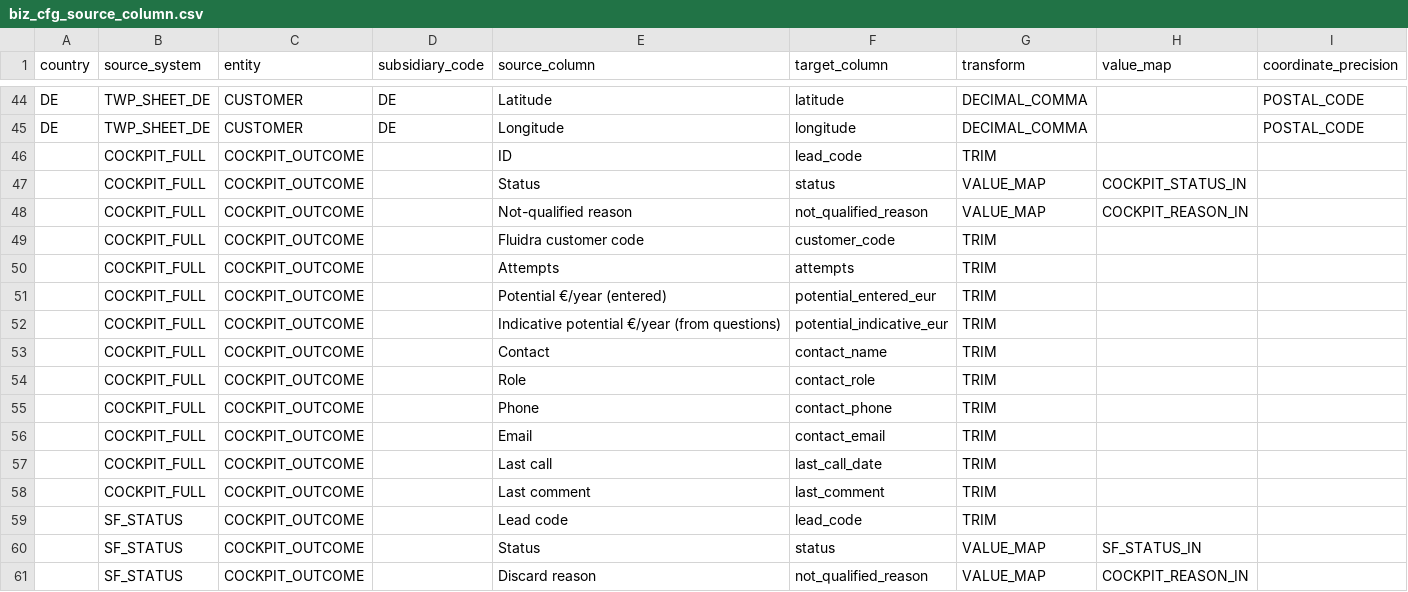
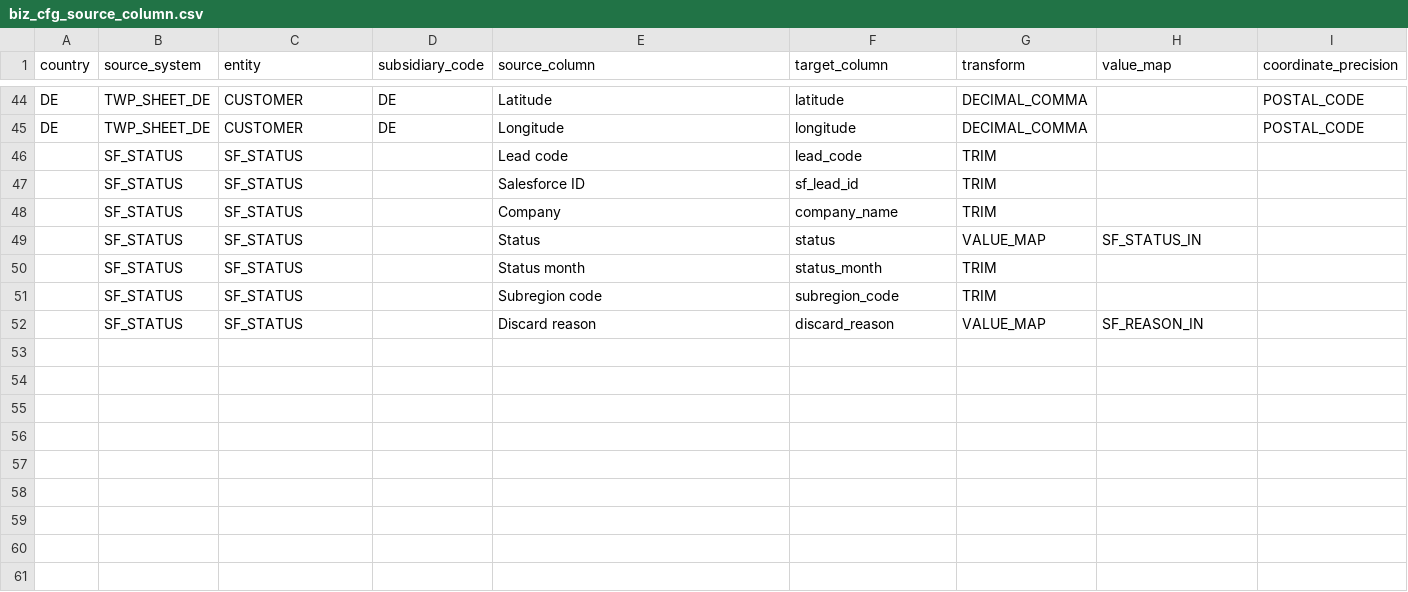
Before and after one commit to pre-erik-ferrando/con-twinpikes-analytics-leads, a CSV file: dwh/transf_py/leadgen/seeds/biz_cfg_source_column.csv, drawn as a sheet; only a part is shown, gaps mark what is left out.

```diff
--- a/dwh/transf_py/leadgen/seeds/biz_cfg_source_column.csv
+++ b/dwh/transf_py/leadgen/seeds/biz_cfg_source_column.csv
@@ -45,17 +45,8 @@ DE,TWP_SHEET_DE,CUSTOMER,DE,Latitude,latitude,DECIMAL_COMMA,,POSTAL_CODE
 DE,TWP_SHEET_DE,CUSTOMER,DE,Longitude,longitude,DECIMAL_COMMA,,POSTAL_CODE
-,COCKPIT_FULL,COCKPIT_OUTCOME,,ID,lead_code,TRIM,,
-,COCKPIT_FULL,COCKPIT_OUTCOME,,Status,status,VALUE_MAP,COCKPIT_STATUS_IN,
-,COCKPIT_FULL,COCKPIT_OUTCOME,,Not-qualified reason,not_qualified_reason,VALUE_MAP,COCKPIT_REASON_IN,
-,COCKPIT_FULL,COCKPIT_OUTCOME,,Fluidra customer code,customer_code,TRIM,,
-,COCKPIT_FULL,COCKPIT_OUTCOME,,Attempts,attempts,TRIM,,
-,COCKPIT_FULL,COCKPIT_OUTCOME,,Potential €/year (entered),potential_entered_eur,TRIM,,
-,COCKPIT_FULL,COCKPIT_OUTCOME,,Indicative potential €/year (from questions),potential_indicative_eur,TRIM,,
-,COCKPIT_FULL,COCKPIT_OUTCOME,,Contact,contact_name,TRIM,,
-,COCKPIT_FULL,COCKPIT_OUTCOME,,Role,contact_role,TRIM,,
-,COCKPIT_FULL,COCKPIT_OUTCOME,,Phone,contact_phone,TRIM,,
-,COCKPIT_FULL,COCKPIT_OUTCOME,,Email,contact_email,TRIM,,
-,COCKPIT_FULL,COCKPIT_OUTCOME,,Last call,last_call_date,TRIM,,
-,COCKPIT_FULL,COCKPIT_OUTCOME,,Last comment,last_comment,TRIM,,
-,SF_STATUS,COCKPIT_OUTCOME,,Lead code,lead_code,TRIM,,
-,SF_STATUS,COCKPIT_OUTCOME,,Status,status,VALUE_MAP,SF_STATUS_IN,
-,SF_STATUS,COCKPIT_OUTCOME,,Discard reason,not_qualified_reason,VALUE_MAP,COCKPIT_REASON_IN,
+,SF_STATUS,SF_STATUS,,Lead code,lead_code,TRIM,,
+,SF_STATUS,SF_STATUS,,Salesforce ID,sf_lead_id,TRIM,,
+,SF_STATUS,SF_STATUS,,Company,company_name,TRIM,,
+,SF_STATUS,SF_STATUS,,Status,status,VALUE_MAP,SF_STATUS_IN,
+,SF_STATUS,SF_STATUS,,Status month,status_month,TRIM,,
+,SF_STATUS,SF_STATUS,,Subregion code,subregion_code,TRIM,,
+,SF_STATUS,SF_STATUS,,Discard reason,discard_reason,VALUE_MAP,SF_REASON_IN,
```
Also changed, not shown: dwh/transf_py/leadgen/seeds/biz_cfg_run_parameter.csv, dwh/transf_py/leadgen/seeds/biz_cfg_value_map.csv, 46 other files.
